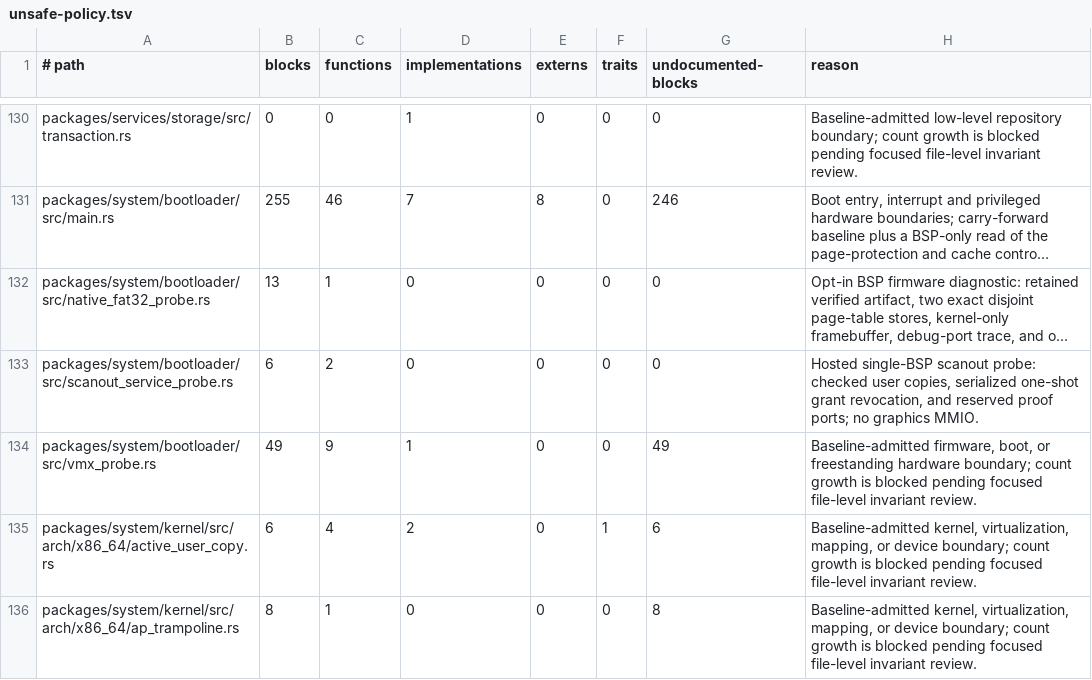
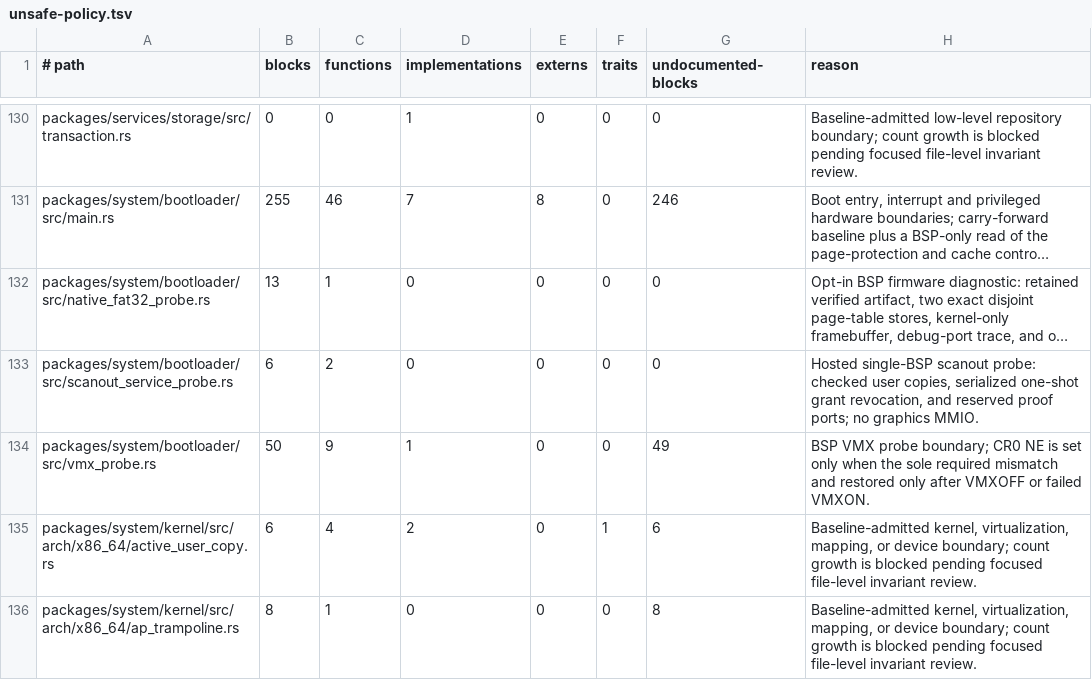
Before and after one commit to mitchellmachine/mrml, a TSV file: tools/ci/unsafe-policy.tsv, drawn as a sheet; only a part is shown, gaps mark what is left out; long unchanged cells end in …; the diff names each change by its address in the sheet, - before the commit and + after, or states it on an @@ line.

Commit message:
Prepare only the required CR0 NE bit for the BSP VMX probe

```diff
--- a/tools/ci/unsafe-policy.tsv
+++ b/tools/ci/unsafe-policy.tsv
-B134 (blocks): 49
+B134 (blocks): 50
-H134 (reason): Baseline-admitted firmware, boot, or freestanding hardware boundary; count growth is blocked pending focused file-level invariant review.
+H134 (reason): BSP VMX probe boundary; CR0 NE is set only when the sole required mismatch and restored only after VMXOFF or failed VMXON.
```
Also changed, not shown: 5 other files.
